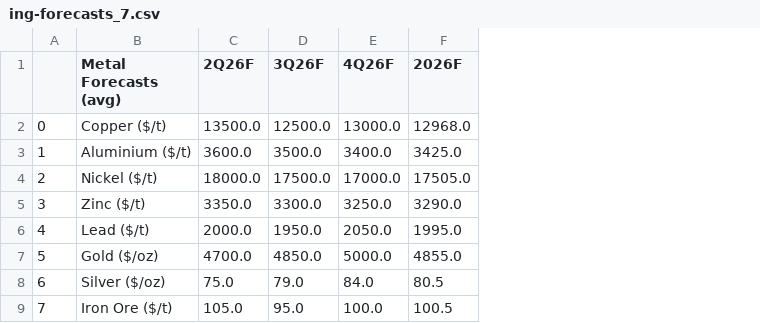
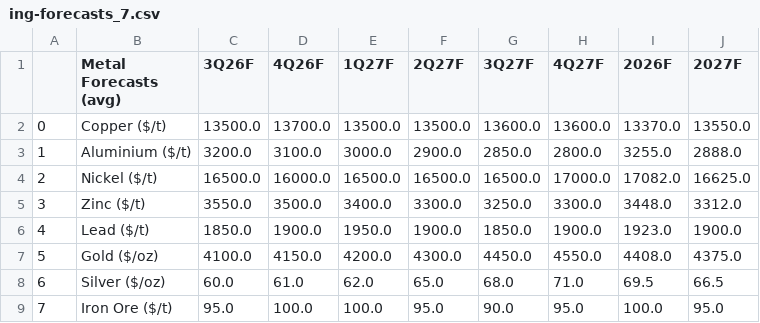
Before and after one commit to cmangla/boe-rate-forecast-tracker, a CSV file: ing-forecasts_7.csv, drawn as a sheet; removed rows and columns are numbered as before the commit, all else as after; the diff names each change by its address in the sheet, - before the commit and + after, or states it on an @@ line.

```diff
--- a/ing-forecasts_7.csv
+++ b/ing-forecasts_7.csv
-column C (2Q26F), rows 2-9: 13500.0 | 3600.0 | 18000.0 | 3350.0 | 2000.0 | 4700.0 | 75.0 | 105.0
+column E (1Q27F), rows 2-9: 13500.0 | 3000.0 | 16500.0 | 3400.0 | 1950.0 | 4200.0 | 62.0 | 100.0
+column F (2Q27F), rows 2-9: 13500.0 | 2900.0 | 16500.0 | 3300.0 | 1900.0 | 4300.0 | 65.0 | 95.0
+column G (3Q27F), rows 2-9: 13600.0 | 2850.0 | 16500.0 | 3250.0 | 1850.0 | 4450.0 | 68.0 | 90.0
+column H (4Q27F), rows 2-9: 13600.0 | 2800.0 | 17000.0 | 3300.0 | 1900.0 | 4550.0 | 71.0 | 95.0
+column J (2027F), rows 2-9: 13550.0 | 2888.0 | 16625.0 | 3312.0 | 1900.0 | 4375.0 | 66.5 | 95.0
-C2 (3Q26F): 12500.0
+C2 (3Q26F): 13500.0
-D2 (4Q26F): 13000.0
+D2 (4Q26F): 13700.0
-I2 (2026F): 12968.0
+I2 (2026F): 13370.0
-C3 (3Q26F): 3500.0
+C3 (3Q26F): 3200.0
-D3 (4Q26F): 3400.0
+D3 (4Q26F): 3100.0
-I3 (2026F): 3425.0
+I3 (2026F): 3255.0
-C4 (3Q26F): 17500.0
+C4 (3Q26F): 16500.0
-D4 (4Q26F): 17000.0
+D4 (4Q26F): 16000.0
-I4 (2026F): 17505.0
+I4 (2026F): 17082.0
-C5 (3Q26F): 3300.0
+C5 (3Q26F): 3550.0
-D5 (4Q26F): 3250.0
+D5 (4Q26F): 3500.0
-I5 (2026F): 3290.0
+I5 (2026F): 3448.0
-C6 (3Q26F): 1950.0
+C6 (3Q26F): 1850.0
-D6 (4Q26F): 2050.0
+D6 (4Q26F): 1900.0
-I6 (2026F): 1995.0
+I6 (2026F): 1923.0
-C7 (3Q26F): 4850.0
+C7 (3Q26F): 4100.0
-D7 (4Q26F): 5000.0
+D7 (4Q26F): 4150.0
-I7 (2026F): 4855.0
+I7 (2026F): 4408.0
-C8 (3Q26F): 79.0
+C8 (3Q26F): 60.0
-D8 (4Q26F): 84.0
+D8 (4Q26F): 61.0
-I8 (2026F): 80.5
+I8 (2026F): 69.5
-I9 (2026F): 100.5
+I9 (2026F): 100.0
```
Also changed, not shown: 3 other files.
